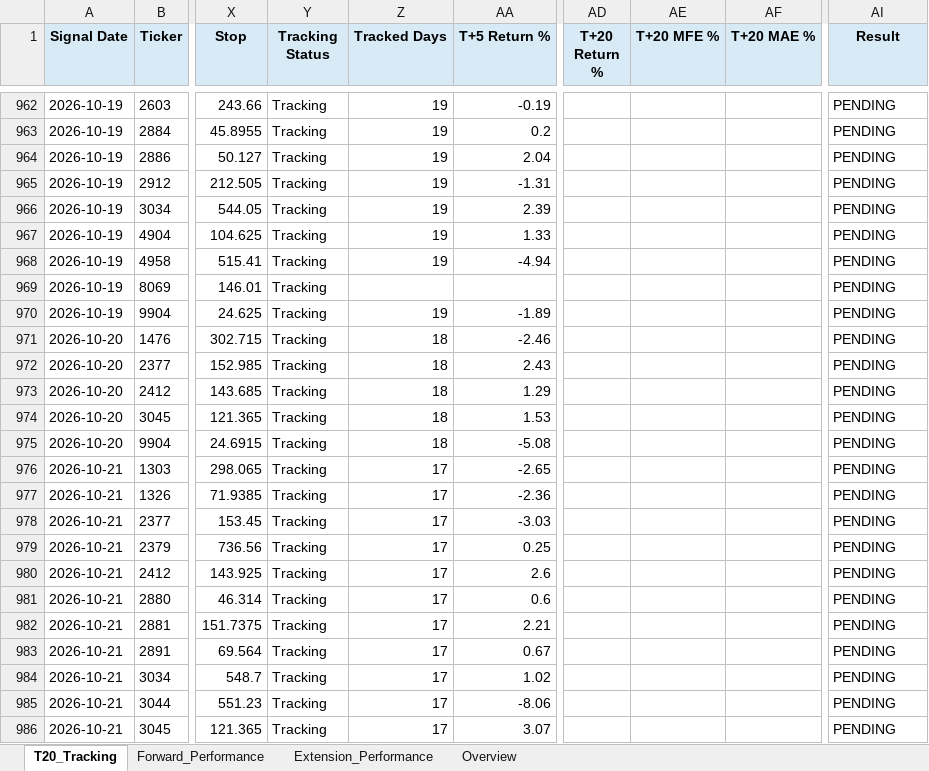
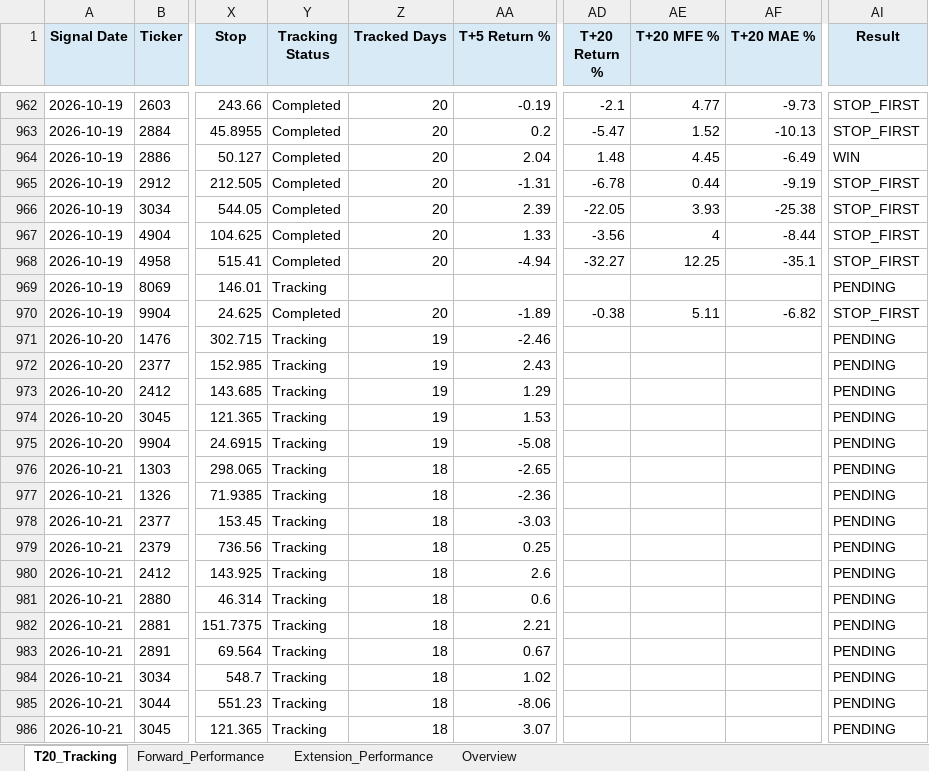
Before and after one commit to Gary172Lee/iSecretary-LIFF, an Excel workbook: data/swing_performance_analysis.xlsx, sheet T20_Tracking, drawn as a sheet; only a part is shown, gaps mark what is left out; values as stored, in another font and other column widths than the file's, no borders; the diff covers the shown part only; the diff names each change by its address in the sheet, - before the commit and + after, or states it on an @@ line.

```diff
--- a/data/swing_performance_analysis.xlsx (sheet T20_Tracking)
+++ b/data/swing_performance_analysis.xlsx (sheet T20_Tracking)
-Y962:Y968 (Tracking Status): Tracking
+Y962:Y968 (Tracking Status): Completed
-Z962:Z968 (Tracked Days): 19
+Z962:Z968 (Tracked Days): 20
-AD962 (T+20 Return %): (empty)
+AD962 (T+20 Return %): -2.1
-AE962 (T+20 MFE %): (empty)
+AE962 (T+20 MFE %): 4.77
-AF962 (T+20 MAE %): (empty)
+AF962 (T+20 MAE %): -9.73
-AI962:AI963 (Result): PENDING
+AI962:AI963 (Result): STOP_FIRST
-AD963 (T+20 Return %): (empty)
+AD963 (T+20 Return %): -5.47
-AE963 (T+20 MFE %): (empty)
+AE963 (T+20 MFE %): 1.52
-AF963 (T+20 MAE %): (empty)
+AF963 (T+20 MAE %): -10.13
-AD964 (T+20 Return %): (empty)
+AD964 (T+20 Return %): 1.48
-AE964 (T+20 MFE %): (empty)
+AE964 (T+20 MFE %): 4.45
-AF964 (T+20 MAE %): (empty)
+AF964 (T+20 MAE %): -6.49
-AI964 (Result): PENDING
+AI964 (Result): WIN
-AD965 (T+20 Return %): (empty)
+AD965 (T+20 Return %): -6.78
-AE965 (T+20 MFE %): (empty)
+AE965 (T+20 MFE %): 0.44
-AF965 (T+20 MAE %): (empty)
+AF965 (T+20 MAE %): -9.19
-AI965:AI968 (Result): PENDING
+AI965:AI968 (Result): STOP_FIRST
-AD966 (T+20 Return %): (empty)
+AD966 (T+20 Return %): -22.05
-AE966 (T+20 MFE %): (empty)
+AE966 (T+20 MFE %): 3.93
-AF966 (T+20 MAE %): (empty)
+AF966 (T+20 MAE %): -25.38
-AD967 (T+20 Return %): (empty)
+AD967 (T+20 Return %): -3.56
-AE967 (T+20 MFE %): (empty)
+AE967 (T+20 MFE %): 4
-AF967 (T+20 MAE %): (empty)
+AF967 (T+20 MAE %): -8.44
-AD968 (T+20 Return %): (empty)
+AD968 (T+20 Return %): -32.27
-AE968 (T+20 MFE %): (empty)
+AE968 (T+20 MFE %): 12.25
-AF968 (T+20 MAE %): (empty)
+AF968 (T+20 MAE %): -35.1
-Y970 (Tracking Status): Tracking
+Y970 (Tracking Status): Completed
-Z970 (Tracked Days): 19
+Z970 (Tracked Days): 20
-AD970 (T+20 Return %): (empty)
+AD970 (T+20 Return %): -0.38
-AE970 (T+20 MFE %): (empty)
+AE970 (T+20 MFE %): 5.11
-AF970 (T+20 MAE %): (empty)
+AF970 (T+20 MAE %): -6.82
-AI970 (Result): PENDING
+AI970 (Result): STOP_FIRST
-Z971:Z975 (Tracked Days): 18
+Z971:Z975 (Tracked Days): 19
-Z976:Z986 (Tracked Days): 17
+Z976:Z986 (Tracked Days): 18
```
Also changed, not shown: 5 added rows and 205 edited cells elsewhere in this sheet, sheet Forward_Performance, sheet Extension_Performance, sheet Overview, data/swing_user_watchlist_analysis.xlsx, 17 other files.
